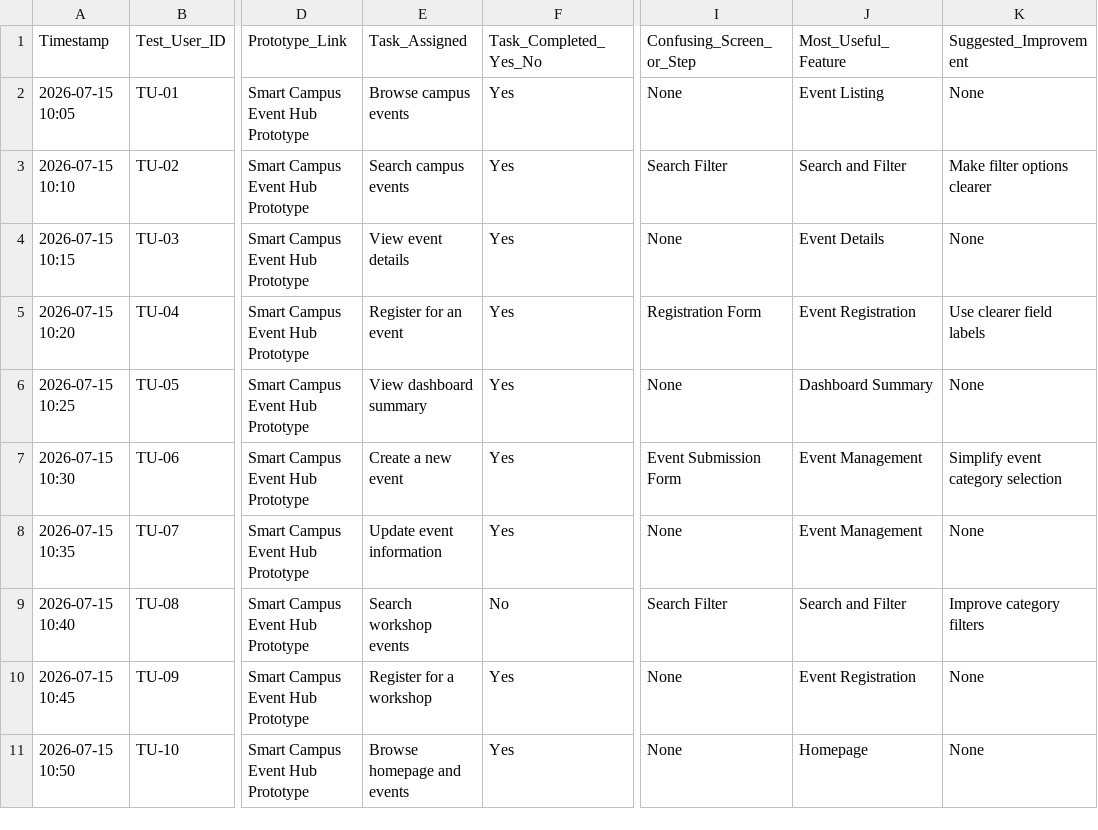
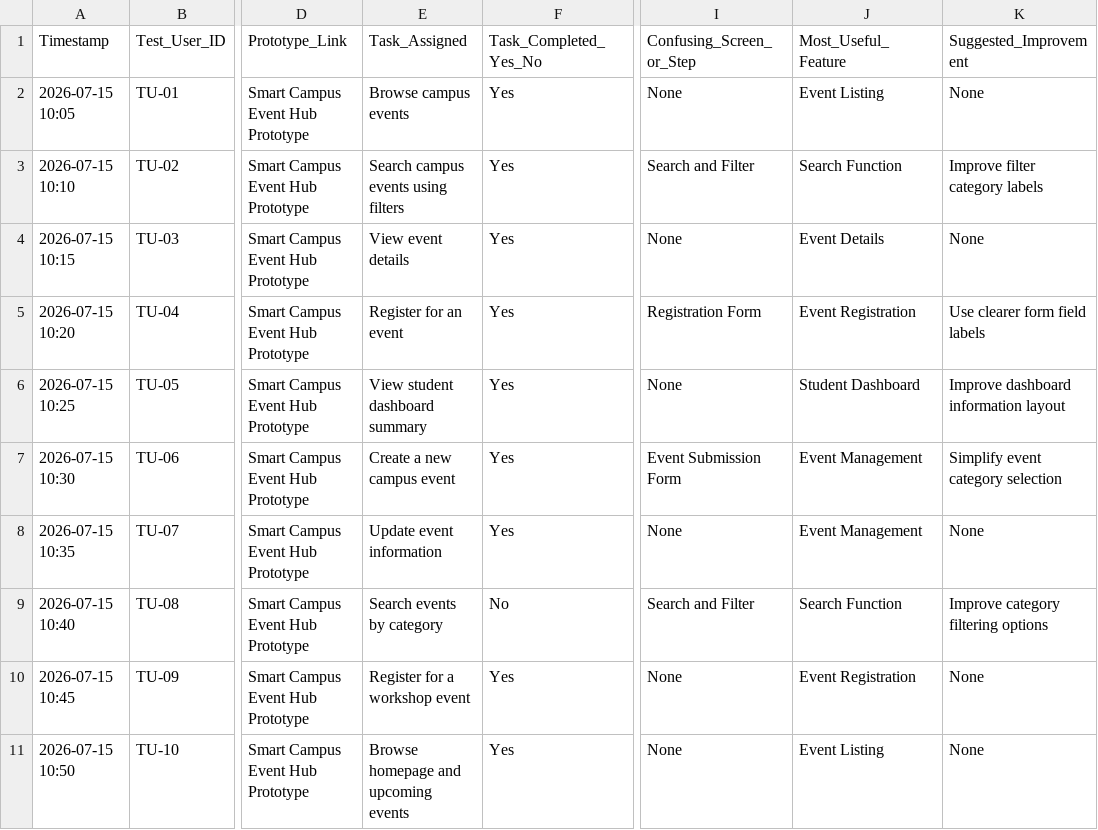
Before and after one commit to sonamd6807456/ICT105-DRUK-MVP, a CSV file: data/feedback-form-template.csv, drawn as a sheet; only a part is shown, gaps mark what is left out; the diff names each change by its address in the sheet, - before the commit and + after, or states it on an @@ line.

Commit message:
Update feedback-form-template.csv

```diff
--- a/data/feedback-form-template.csv
+++ b/data/feedback-form-template.csv
-E3 (Task_Assigned): Search campus events
+E3 (Task_Assigned): Search campus events using filters
-I3 (Confusing_Screen_or_Step): Search Filter
+I3 (Confusing_Screen_or_Step): Search and Filter
-J3 (Most_Useful_Feature): Search and Filter
+J3 (Most_Useful_Feature): Search Function
-K3 (Suggested_Improvement): Make filter options clearer
+K3 (Suggested_Improvement): Improve filter category labels
-K5 (Suggested_Improvement): Use clearer field labels
+K5 (Suggested_Improvement): Use clearer form field labels
-E6 (Task_Assigned): View dashboard summary
+E6 (Task_Assigned): View student dashboard summary
-J6 (Most_Useful_Feature): Dashboard Summary
+J6 (Most_Useful_Feature): Student Dashboard
-K6 (Suggested_Improvement): None
+K6 (Suggested_Improvement): Improve dashboard information layout
-E7 (Task_Assigned): Create a new event
+E7 (Task_Assigned): Create a new campus event
-E9 (Task_Assigned): Search workshop events
+E9 (Task_Assigned): Search events by category
-I9 (Confusing_Screen_or_Step): Search Filter
+I9 (Confusing_Screen_or_Step): Search and Filter
-J9 (Most_Useful_Feature): Search and Filter
+J9 (Most_Useful_Feature): Search Function
-K9 (Suggested_Improvement): Improve category filters
+K9 (Suggested_Improvement): Improve category filtering options
-E10 (Task_Assigned): Register for a workshop
+E10 (Task_Assigned): Register for a workshop event
-E11 (Task_Assigned): Browse homepage and events
+E11 (Task_Assigned): Browse homepage and upcoming events
-J11 (Most_Useful_Feature): Homepage
+J11 (Most_Useful_Feature): Event Listing
```
